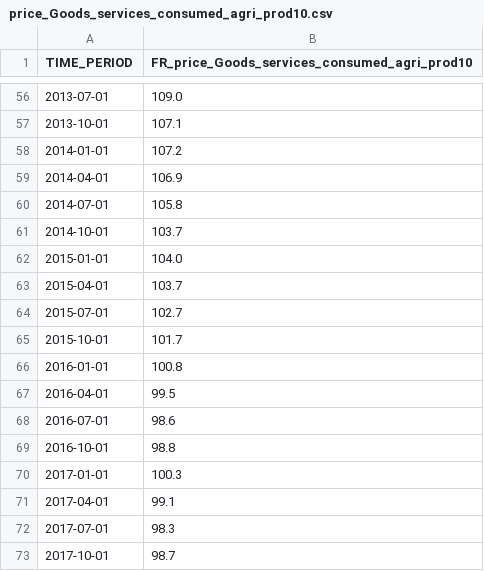
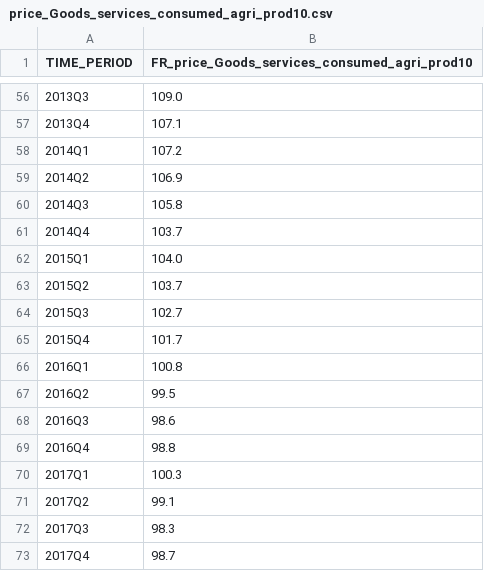
Before and after one commit to yousralinael/projet_python_ds, a CSV file: price_Goods_services_consumed_agri_prod10.csv, drawn as a sheet; only a part is shown, gaps mark what is left out; the diff covers the shown part only.

```diff
--- a/price_Goods_services_consumed_agri_prod10.csv
+++ b/price_Goods_services_consumed_agri_prod10.csv
@@ -56,18 +56,18 @@ TIME_PERIOD,FR_price_Goods_services_consumed_agri_prod10
-2013-07-01,109.0
-2013-10-01,107.1
-2014-01-01,107.2
-2014-04-01,106.9
-2014-07-01,105.8
-2014-10-01,103.7
-2015-01-01,104.0
-2015-04-01,103.7
-2015-07-01,102.7
-2015-10-01,101.7
-2016-01-01,100.8
-2016-04-01,99.5
-2016-07-01,98.6
-2016-10-01,98.8
-2017-01-01,100.3
-2017-04-01,99.1
-2017-07-01,98.3
-2017-10-01,98.7
+2013Q3,109.0
+2013Q4,107.1
+2014Q1,107.2
+2014Q2,106.9
+2014Q3,105.8
+2014Q4,103.7
+2015Q1,104.0
+2015Q2,103.7
+2015Q3,102.7
+2015Q4,101.7
+2016Q1,100.8
+2016Q2,99.5
+2016Q3,98.6
+2016Q4,98.8
+2017Q1,100.3
+2017Q2,99.1
+2017Q3,98.3
+2017Q4,98.7
```
Also changed, not shown: 54 edited cells elsewhere in this file, DF.csv, price_Goods_services_contributing_agri_prod10.csv, 1 other file.
